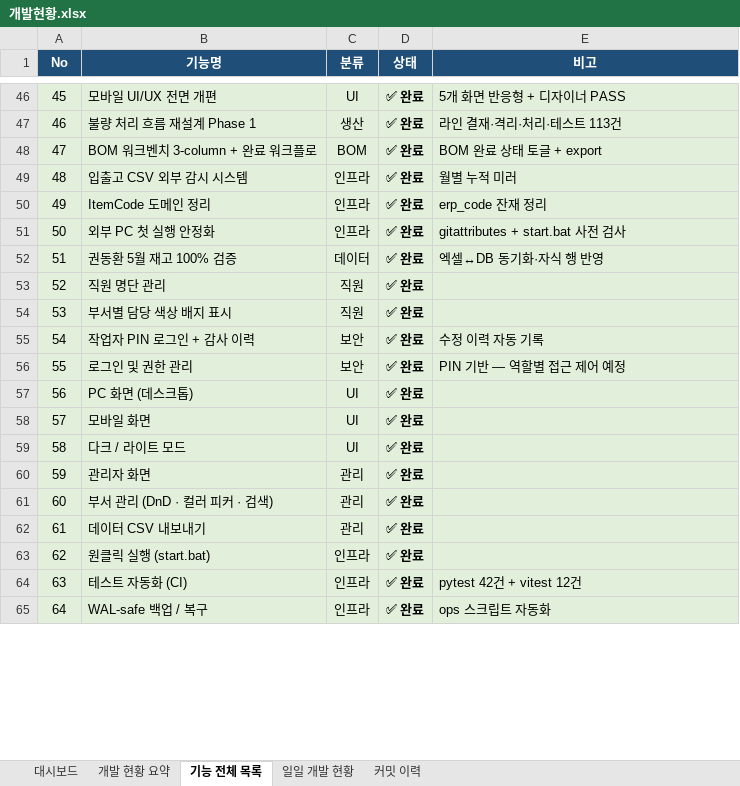
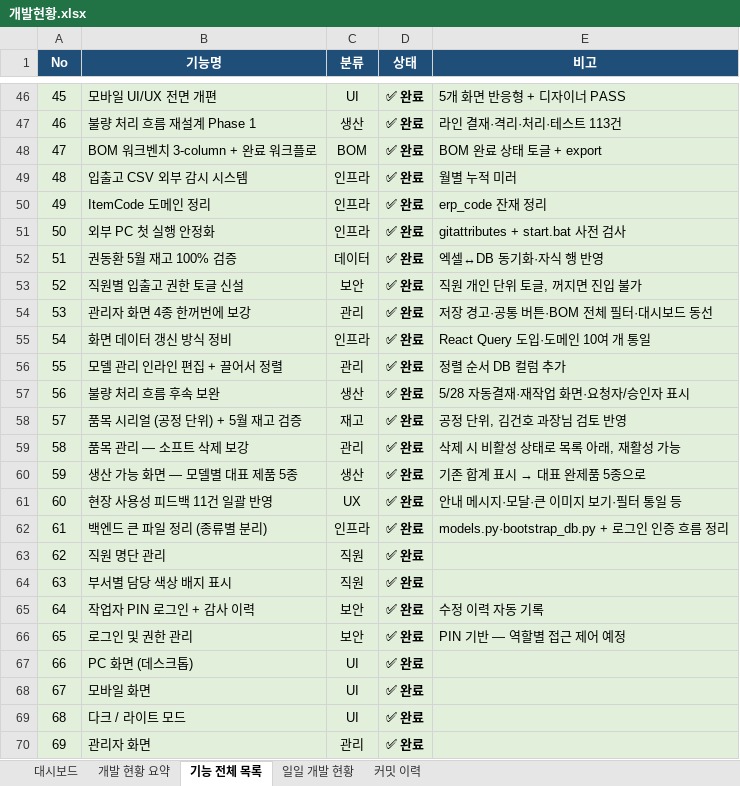
Before and after one commit to Hw-03/ERP, an Excel workbook: _attic/docs/개발현황.xlsx, sheet 기능 전체 목록, drawn as a sheet; only a part is shown, gaps mark what is left out; the shorter side is filled out with more unchanged rows; values as stored, in another font and other column widths than the file's, no borders; addresses are those after the commit; the diff names each change by its address in the sheet, - before the commit and + after, or states it on an @@ line.

```diff
--- a/_attic/docs/개발현황.xlsx (sheet 기능 전체 목록)
+++ b/_attic/docs/개발현황.xlsx (sheet 기능 전체 목록)
+row 53: 52 | 직원별 입출고 권한 토글 신설 | 보안 | ✅ 완료 | 직원 개인 단위 토글, 꺼지면 진입 불가
+row 54: 53 | 관리자 화면 4종 한꺼번에 보강 | 관리 | ✅ 완료 | 저장 경고·공통 버튼·BOM 전체 필터·대시보드 동선
+row 55: 54 | 화면 데이터 갱신 방식 정비 | 인프라 | ✅ 완료 | React Query 도입·도메인 10여 개 통일
+row 56: 55 | 모델 관리 인라인 편집 + 끌어서 정렬 | 관리 | ✅ 완료 | 정렬 순서 DB 컬럼 추가
+row 57: 56 | 불량 처리 흐름 후속 보완 | 생산 | ✅ 완료 | 5/28 자동결재·재작업 화면·요청자/승인자 표시
+row 58: 57 | 품목 시리얼 (공정 단위) + 5월 재고 검증 | 재고 | ✅ 완료 | 공정 단위, 김건호 과장님 검토 반영
+row 59: 58 | 품목 관리 — 소프트 삭제 보강 | 관리 | ✅ 완료 | 삭제 시 비활성 상태로 목록 아래, 재활성 가능
+row 60: 59 | 생산 가능 화면 — 모델별 대표 제품 5종 | 생산 | ✅ 완료 | 기존 합계 표시 → 대표 완제품 5종으로
+row 61: 60 | 현장 사용성 피드백 11건 일괄 반영 | UX | ✅ 완료 | 안내 메시지·모달·큰 이미지 보기·필터 통일 등
+row 62: 61 | 백엔드 큰 파일 정리 (종류별 분리) | 인프라 | ✅ 완료 | models.py·bootstrap_db.py + 로그인 인증 흐름 정리
@@ column A (No) renumbered from row 63 down @@
```
Also changed, not shown: sheet 커밋 이력, sheet 일일 개발 현황, sheet 대시보드, sheet 개발 현황 요약, 1 other file.
